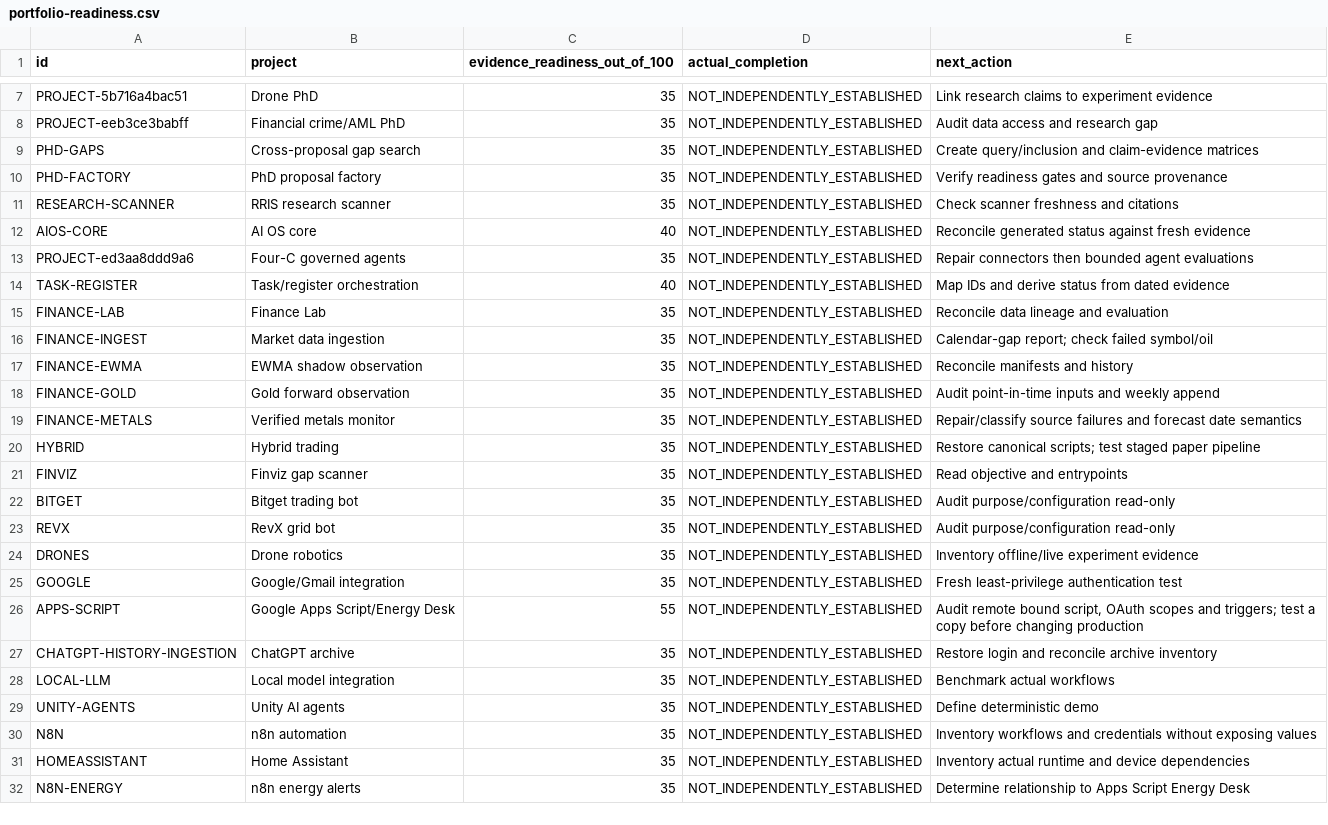
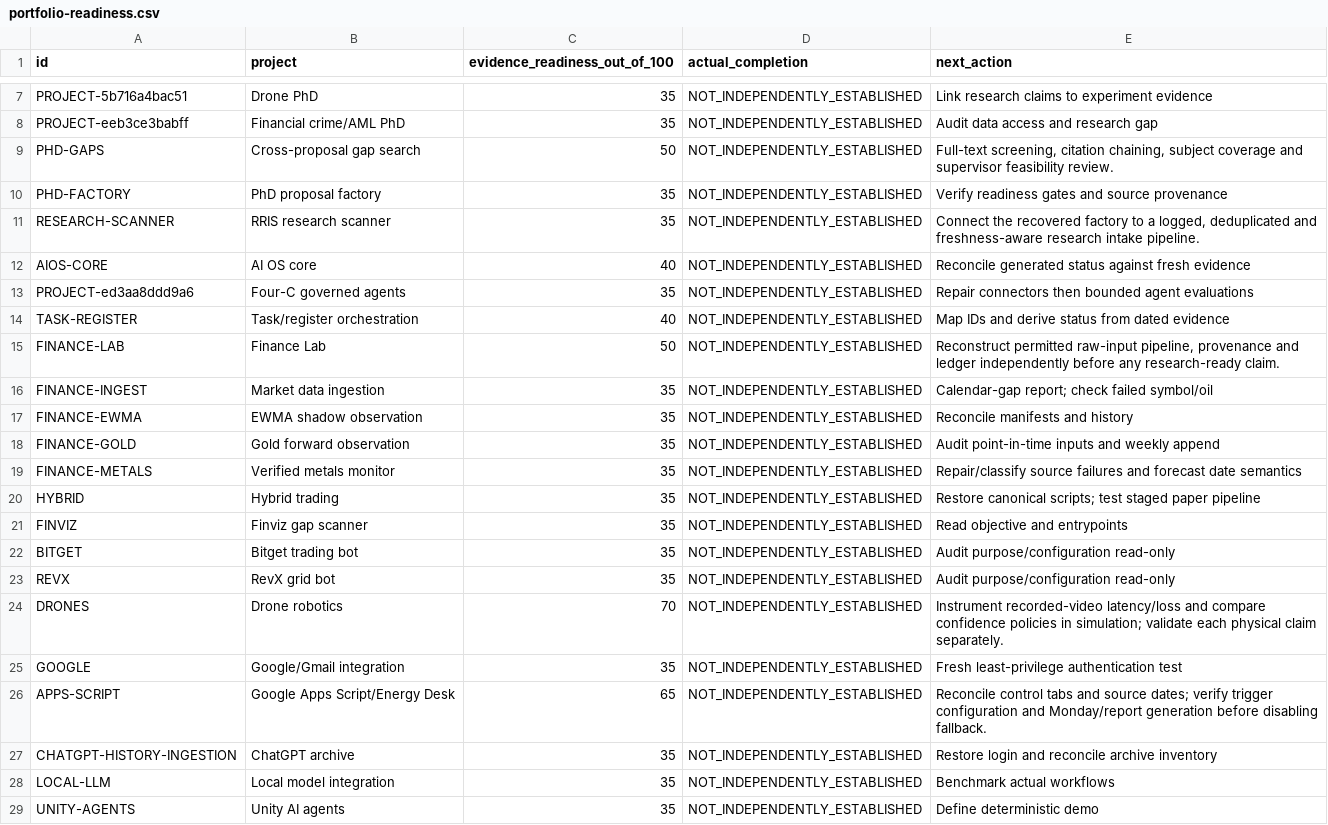
Before and after one commit to arussellbishop/ai-ml-aws-portfolio, a CSV file: site/downloads/portfolio-readiness.csv, drawn as a sheet; only a part is shown, gaps mark what is left out; the shorter side is filled out with more unchanged rows.

Commit message:
Connect robotics quant automation and CRAN-0091 evidence routes

```diff
--- a/site/downloads/portfolio-readiness.csv
+++ b/site/downloads/portfolio-readiness.csv
@@ -8,5 +8,5 @@ PROJECT-5b716a4bac51,Drone PhD,35,NOT_INDEPENDENTLY_ESTABLISHED,Link research cl
 PROJECT-eeb3ce3babff,Financial crime/AML PhD,35,NOT_INDEPENDENTLY_ESTABLISHED,Audit data access and research gap
-PHD-GAPS,Cross-proposal gap search,35,NOT_INDEPENDENTLY_ESTABLISHED,Create query/inclusion and claim-evidence matrices
+PHD-GAPS,Cross-proposal gap search,50,NOT_INDEPENDENTLY_ESTABLISHED,"Full-text screening, citation chaining, subject coverage and supervisor feasibility review."
 PHD-FACTORY,PhD proposal factory,35,NOT_INDEPENDENTLY_ESTABLISHED,Verify readiness gates and source provenance
-RESEARCH-SCANNER,RRIS research scanner,35,NOT_INDEPENDENTLY_ESTABLISHED,Check scanner freshness and citations
+RESEARCH-SCANNER,RRIS research scanner,35,NOT_INDEPENDENTLY_ESTABLISHED,"Connect the recovered factory to a logged, deduplicated and freshness-aware research intake pipeline."
 AIOS-CORE,AI OS core,40,NOT_INDEPENDENTLY_ESTABLISHED,Reconcile generated status against fresh evidence
@@ -14,3 +14,3 @@ PROJECT-ed3aa8ddd9a6,Four-C governed agents,35,NOT_INDEPENDENTLY_ESTABLISHED,Rep
 TASK-REGISTER,Task/register orchestration,40,NOT_INDEPENDENTLY_ESTABLISHED,Map IDs and derive status from dated evidence
-FINANCE-LAB,Finance Lab,35,NOT_INDEPENDENTLY_ESTABLISHED,Reconcile data lineage and evaluation
+FINANCE-LAB,Finance Lab,50,NOT_INDEPENDENTLY_ESTABLISHED,"Reconstruct permitted raw-input pipeline, provenance and ledger independently before any research-ready claim."
 FINANCE-INGEST,Market data ingestion,35,NOT_INDEPENDENTLY_ESTABLISHED,Calendar-gap report; check failed symbol/oil
@@ -23,5 +23,5 @@ BITGET,Bitget trading bot,35,NOT_INDEPENDENTLY_ESTABLISHED,Audit purpose/configu
 REVX,RevX grid bot,35,NOT_INDEPENDENTLY_ESTABLISHED,Audit purpose/configuration read-only
-DRONES,Drone robotics,35,NOT_INDEPENDENTLY_ESTABLISHED,Inventory offline/live experiment evidence
+DRONES,Drone robotics,70,NOT_INDEPENDENTLY_ESTABLISHED,Instrument recorded-video latency/loss and compare confidence policies in simulation; validate each physical claim separately.
 GOOGLE,Google/Gmail integration,35,NOT_INDEPENDENTLY_ESTABLISHED,Fresh least-privilege authentication test
-APPS-SCRIPT,Google Apps Script/Energy Desk,55,NOT_INDEPENDENTLY_ESTABLISHED,"Audit remote bound script, OAuth scopes and triggers; test a copy before changing production"
+APPS-SCRIPT,Google Apps Script/Energy Desk,65,NOT_INDEPENDENTLY_ESTABLISHED,Reconcile control tabs and source dates; verify trigger configuration and Monday/report generation before disabling fallback.
 CHATGPT-HISTORY-INGESTION,ChatGPT archive,35,NOT_INDEPENDENTLY_ESTABLISHED,Restore login and reconcile archive inventory
```
Also changed, not shown: 32 other files.
